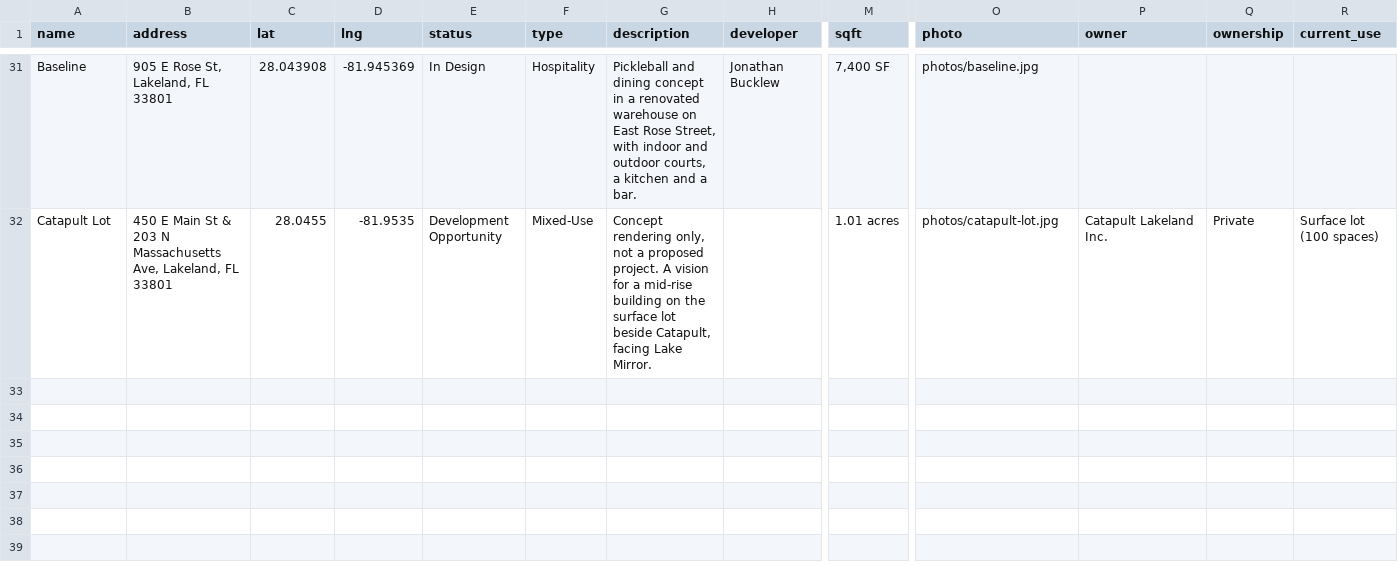
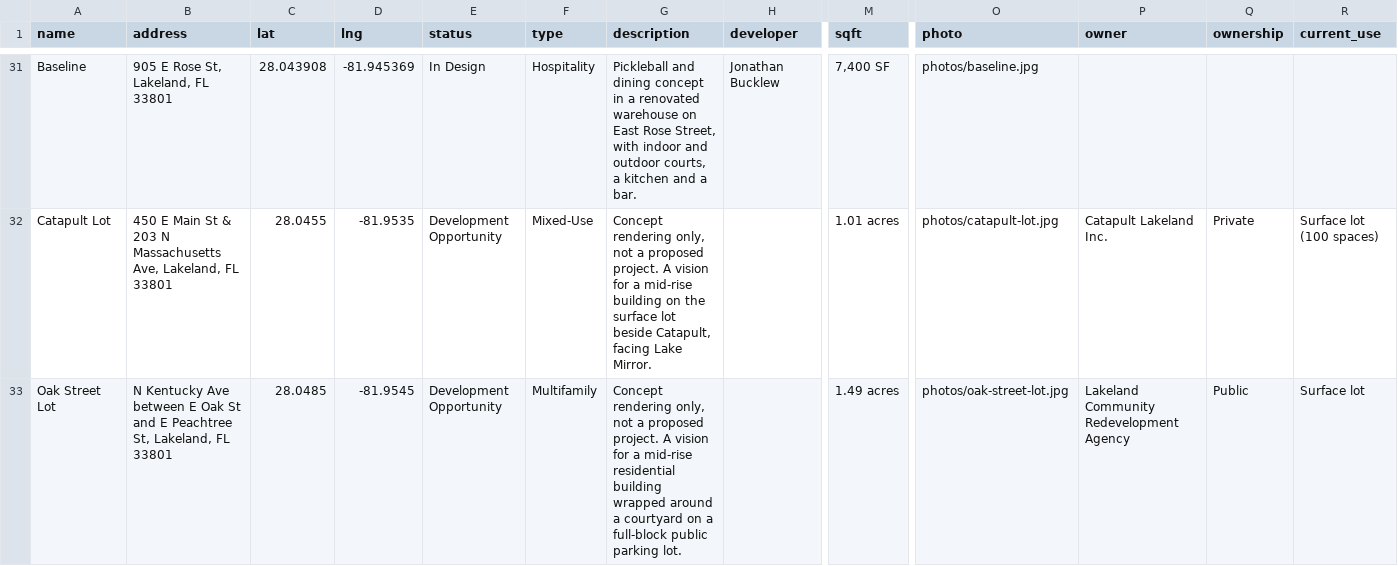
Before and after one commit to lakelandedc/lakeland-development-tracker, a CSV file: lakeland-projects.csv, drawn as a sheet; only a part is shown, gaps mark what is left out; rows hold the shown columns only; the diff covers the shown part only; the diff names each change by its address in the sheet, - before the commit and + after, or states it on an @@ line.

Commit message:
Add Oak Street, Terrace Hotel and Verizon lots

```diff
--- a/lakeland-projects.csv
+++ b/lakeland-projects.csv
+row 33: Oak Street Lot | N Kentucky Ave between E Oak St and E Peachtree St, Lakeland, FL 33801 | 28.0485 | -81.9545 | Development Opportunity | Multifamily | Concept rendering only, not a proposed project. A vision for a mid-rise residential building wrapped around a courtyard on a full-block public parking lot. |  | 1.49 acres | photos/oak-street-lot.jpg | Lakeland Community Redevelopment Agency | Public | Surface lot
```
Also changed, not shown: 2 added rows elsewhere in this file.
